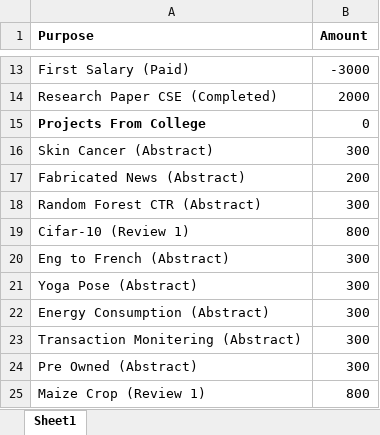
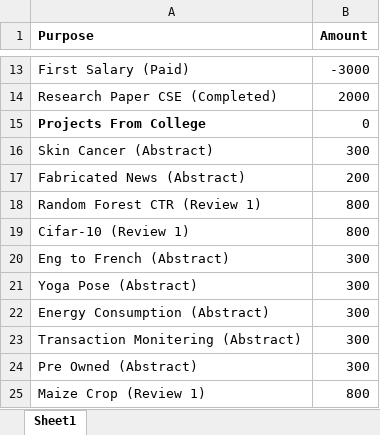
Before and after one commit to Efficient8/financial, an Excel workbook: workbook.xlsx, sheet Sheet1, drawn as a sheet; only a part is shown, gaps mark what is left out; values as stored, in another font and other column widths than the file's, no borders; removed rows and columns are numbered as before the commit, all else as after; the diff names each change by its address in the sheet, - before the commit and + after, or states it on an @@ line.

Commit message:
16-04-2025

```diff
--- a/workbook.xlsx (sheet Sheet1)
+++ b/workbook.xlsx (sheet Sheet1)
-row 18: Random Forest CTR (Abstract) | 300
+row 18: Random Forest CTR (Review 1) | 800
```
